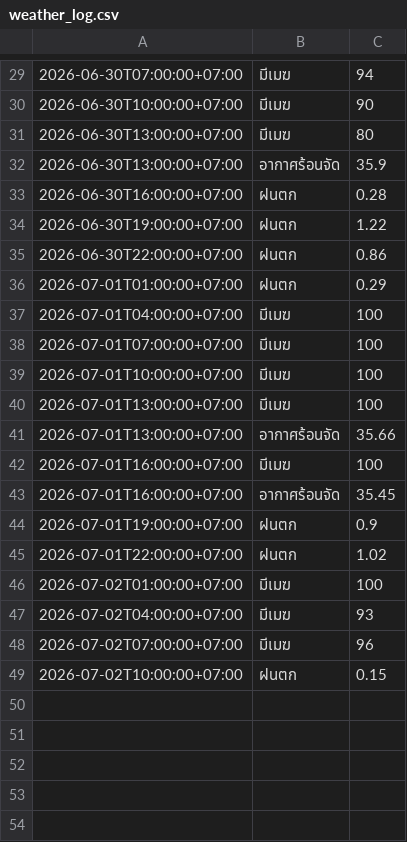
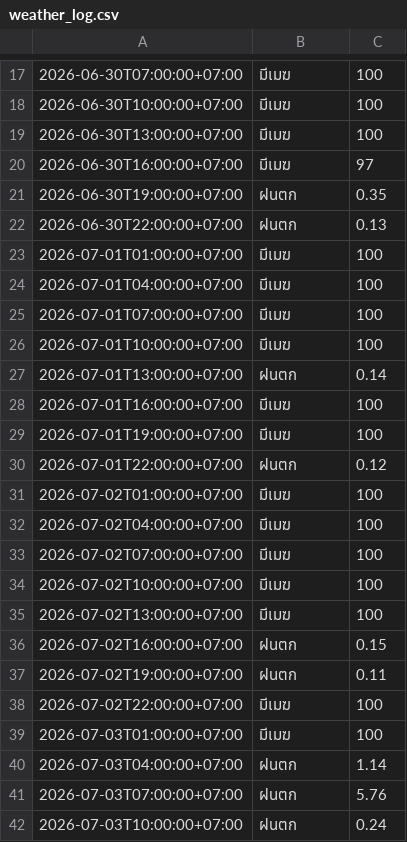
Before and after one commit to wata011/my-water-monitor, a CSV file: weather_log.csv, drawn as a sheet; only a part is shown, gaps mark what is left out; the diff covers the shown part only.

```diff
--- a/weather_log.csv
+++ b/weather_log.csv
@@ -29,9 +17,8 @@
-2026-06-30T07:00:00+07:00,มีเมฆ,94
-2026-06-30T10:00:00+07:00,มีเมฆ,90
-2026-06-30T13:00:00+07:00,มีเมฆ,80
-2026-06-30T13:00:00+07:00,อากาศร้อนจัด,35.9
-2026-06-30T16:00:00+07:00,ฝนตก,0.28
-2026-06-30T19:00:00+07:00,ฝนตก,1.22
-2026-06-30T22:00:00+07:00,ฝนตก,0.86
-2026-07-01T01:00:00+07:00,ฝนตก,0.29
+2026-06-30T07:00:00+07:00,มีเมฆ,100
+2026-06-30T10:00:00+07:00,มีเมฆ,100
+2026-06-30T13:00:00+07:00,มีเมฆ,100
+2026-06-30T16:00:00+07:00,มีเมฆ,97
+2026-06-30T19:00:00+07:00,ฝนตก,0.35
+2026-06-30T22:00:00+07:00,ฝนตก,0.13
+2026-07-01T01:00:00+07:00,มีเมฆ,100
 2026-07-01T04:00:00+07:00,มีเมฆ,100
@@ -39,11 +26,17 @@
 2026-07-01T10:00:00+07:00,มีเมฆ,100
-2026-07-01T13:00:00+07:00,มีเมฆ,100
-2026-07-01T13:00:00+07:00,อากาศร้อนจัด,35.66
+2026-07-01T13:00:00+07:00,ฝนตก,0.14
 2026-07-01T16:00:00+07:00,มีเมฆ,100
-2026-07-01T16:00:00+07:00,อากาศร้อนจัด,35.45
-2026-07-01T19:00:00+07:00,ฝนตก,0.9
-2026-07-01T22:00:00+07:00,ฝนตก,1.02
+2026-07-01T19:00:00+07:00,มีเมฆ,100
+2026-07-01T22:00:00+07:00,ฝนตก,0.12
 2026-07-02T01:00:00+07:00,มีเมฆ,100
-2026-07-02T04:00:00+07:00,มีเมฆ,93
-2026-07-02T07:00:00+07:00,มีเมฆ,96
-2026-07-02T10:00:00+07:00,ฝนตก,0.15
+2026-07-02T04:00:00+07:00,มีเมฆ,100
+2026-07-02T07:00:00+07:00,มีเมฆ,100
+2026-07-02T10:00:00+07:00,มีเมฆ,100
+2026-07-02T13:00:00+07:00,มีเมฆ,100
+2026-07-02T16:00:00+07:00,ฝนตก,0.15
+2026-07-02T19:00:00+07:00,ฝนตก,0.11
+2026-07-02T22:00:00+07:00,มีเมฆ,100
+2026-07-03T01:00:00+07:00,มีเมฆ,100
+2026-07-03T04:00:00+07:00,ฝนตก,1.14
+2026-07-03T07:00:00+07:00,ฝนตก,5.76
+2026-07-03T10:00:00+07:00,ฝนตก,0.24
```
Also changed, not shown: 12 removed rows and 18 edited cells elsewhere in this file.
